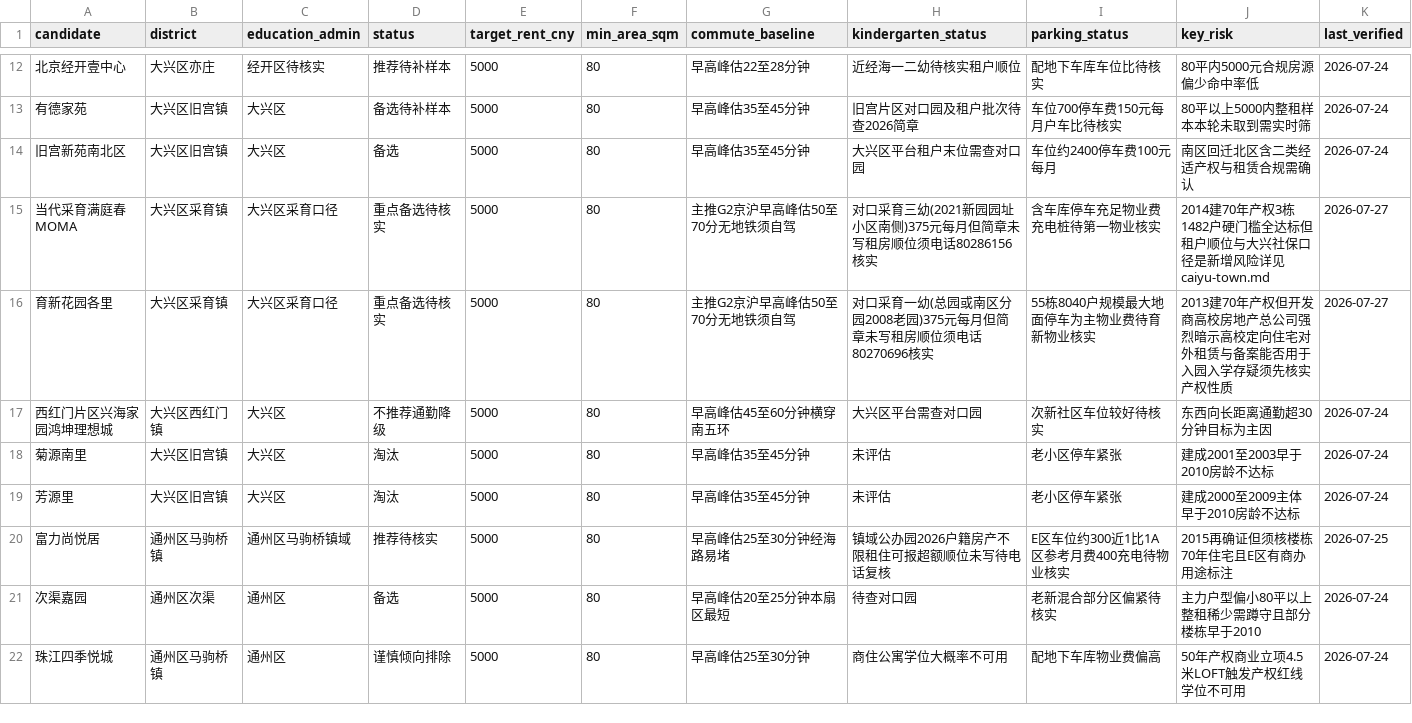
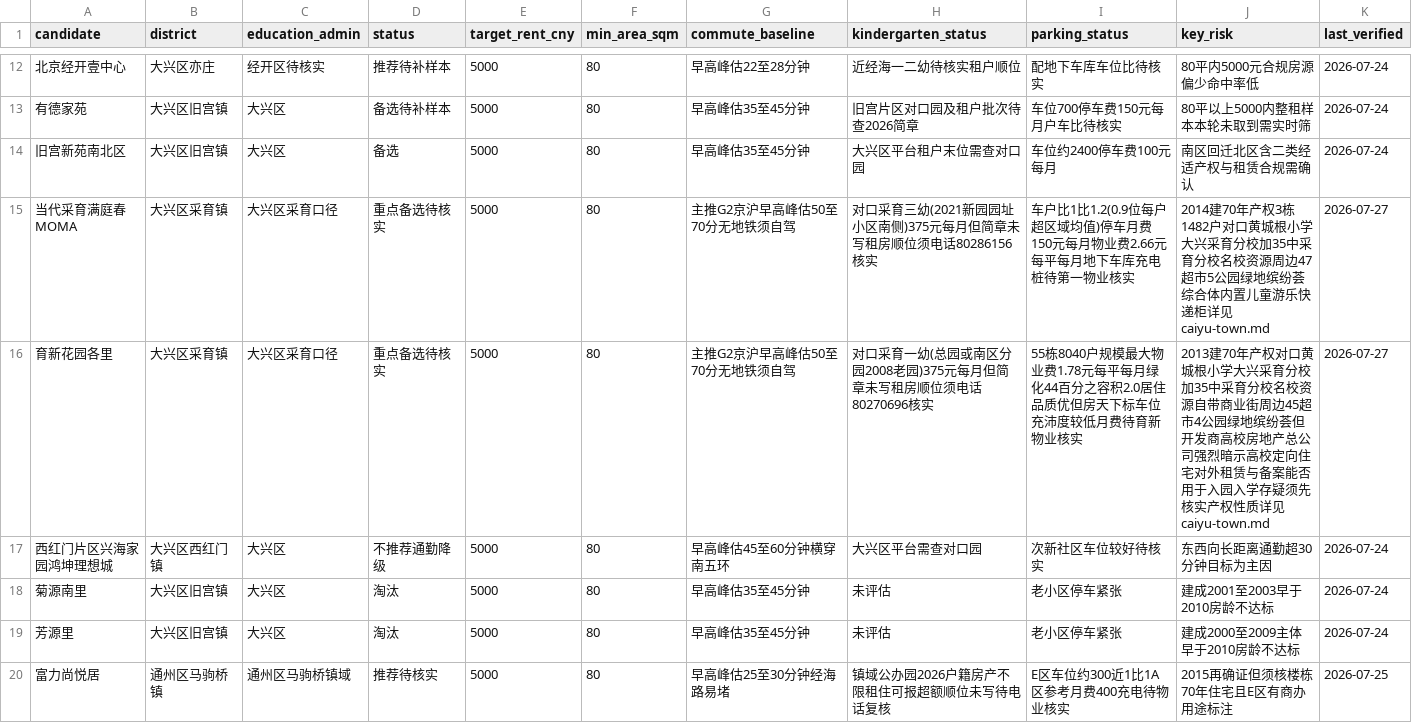
Before and after one commit to jlcbk/move-planning, a CSV file: data/candidates.csv, drawn as a sheet; only a part is shown, gaps mark what is left out; the shorter side is filled out with more unchanged rows.

```diff
--- a/data/candidates.csv
+++ b/data/candidates.csv
@@ -14,4 +14,4 @@ candidate,district,education_admin,status,target_rent_cny,min_area_sqm,commute_b
 旧宫新苑南北区,大兴区旧宫镇,大兴区,备选,5000,80,早高峰估35至45分钟,大兴区平台租户末位需查对口园,车位约2400停车费100元每月,南区回迁北区含二类经适产权与租赁合规需确认,2026-07-24
-当代采育满庭春MOMA,大兴区采育镇,大兴区采育口径,重点备选待核实,5000,80,主推G2京沪早高峰估50至70分无地铁须自驾,对口采育三幼(2021新园园址小区南侧)375元每月但简章未写租房顺位须电话80286156核实,含车库停车充足物业费充电桩待第一物业核实,2014建70年产权3栋1482户硬门槛全达标但租户顺位与大兴社保口径是新增风险详见caiyu-town.md,2026-07-27
-育新花园各里,大兴区采育镇,大兴区采育口径,重点备选待核实,5000,80,主推G2京沪早高峰估50至70分无地铁须自驾,对口采育一幼(总园或南区分园2008老园)375元每月但简章未写租房顺位须电话80270696核实,55栋8040户规模最大地面停车为主物业费待育新物业核实,2013建70年产权但开发商高校房地产总公司强烈暗示高校定向住宅对外租赁与备案能否用于入园入学存疑须先核实产权性质,2026-07-27
+当代采育满庭春MOMA,大兴区采育镇,大兴区采育口径,重点备选待核实,5000,80,主推G2京沪早高峰估50至70分无地铁须自驾,对口采育三幼(2021新园园址小区南侧)375元每月但简章未写租房顺位须电话80286156核实,车户比1比1.2(0.9位每户超区域均值)停车月费150元每月物业费2.66元每平每月地下车库充电桩待第一物业核实,2014建70年产权3栋1482户对口黄城根小学大兴采育分校加35中采育分校名校资源周边47超市5公园绿地缤纷荟综合体内置儿童游乐快递柜详见caiyu-town.md,2026-07-27
+育新花园各里,大兴区采育镇,大兴区采育口径,重点备选待核实,5000,80,主推G2京沪早高峰估50至70分无地铁须自驾,对口采育一幼(总园或南区分园2008老园)375元每月但简章未写租房顺位须电话80270696核实,55栋8040户规模最大物业费1.78元每平每月绿化44百分之容积2.0居住品质优但房天下标车位充沛度较低月费待育新物业核实,2013建70年产权对口黄城根小学大兴采育分校加35中采育分校名校资源自带商业街周边45超市4公园绿地缤纷荟但开发商高校房地产总公司强烈暗示高校定向住宅对外租赁与备案能否用于入园入学存疑须先核实产权性质详见caiyu-town.md,2026-07-27
 西红门片区兴海家园鸿坤理想城,大兴区西红门镇,大兴区,不推荐通勤降级,5000,80,早高峰估45至60分钟横穿南五环,大兴区平台需查对口园,次新社区车位较好待核实,东西向长距离通勤超30分钟目标为主因,2026-07-24
```
Also changed, not shown: 1 other file.
